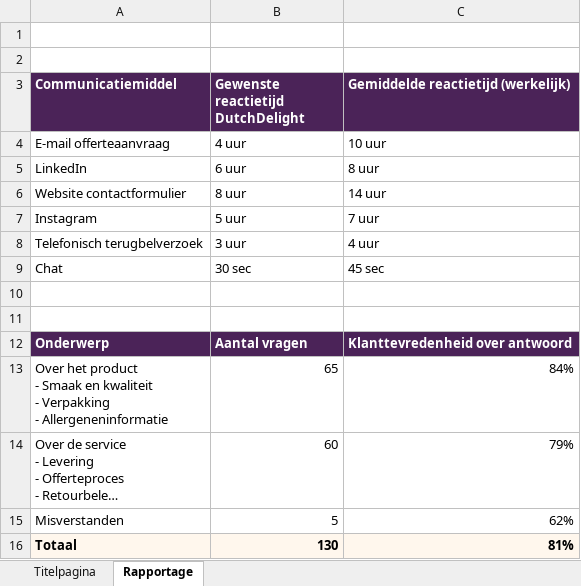
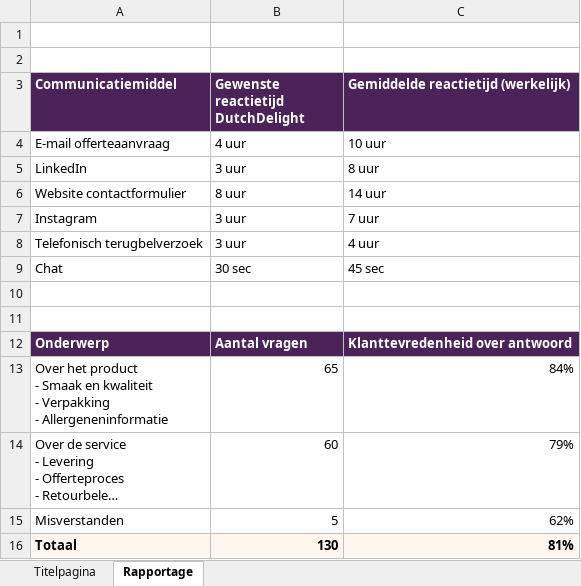
Before and after one commit to barteleveld/DutchDelight, an Excel workbook: downloads/Bijlage 6 Rapportage webcare DutchDelight Chocolates.xlsx, sheet Rapportage, drawn as a sheet; long unchanged cells end in …; values as stored, in another font and other column widths than the file's, no borders; the diff names each change by its address in the sheet, - before the commit and + after, or states it on an @@ line.

```diff
--- a/downloads/Bijlage 6 Rapportage webcare DutchDelight Chocolates.xlsx (sheet Rapportage)
+++ b/downloads/Bijlage 6 Rapportage webcare DutchDelight Chocolates.xlsx (sheet Rapportage)
-B5: 6 uur
+B5: 3 uur
-B7: 5 uur
+B7: 3 uur
```
Also changed, not shown: 1 other file.
